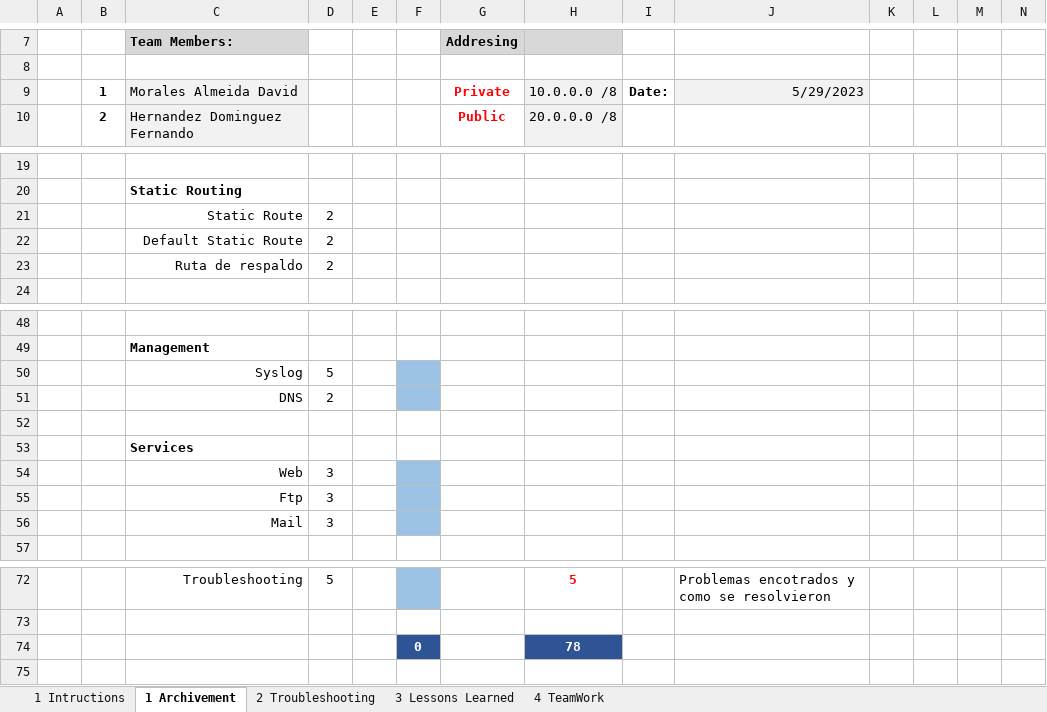
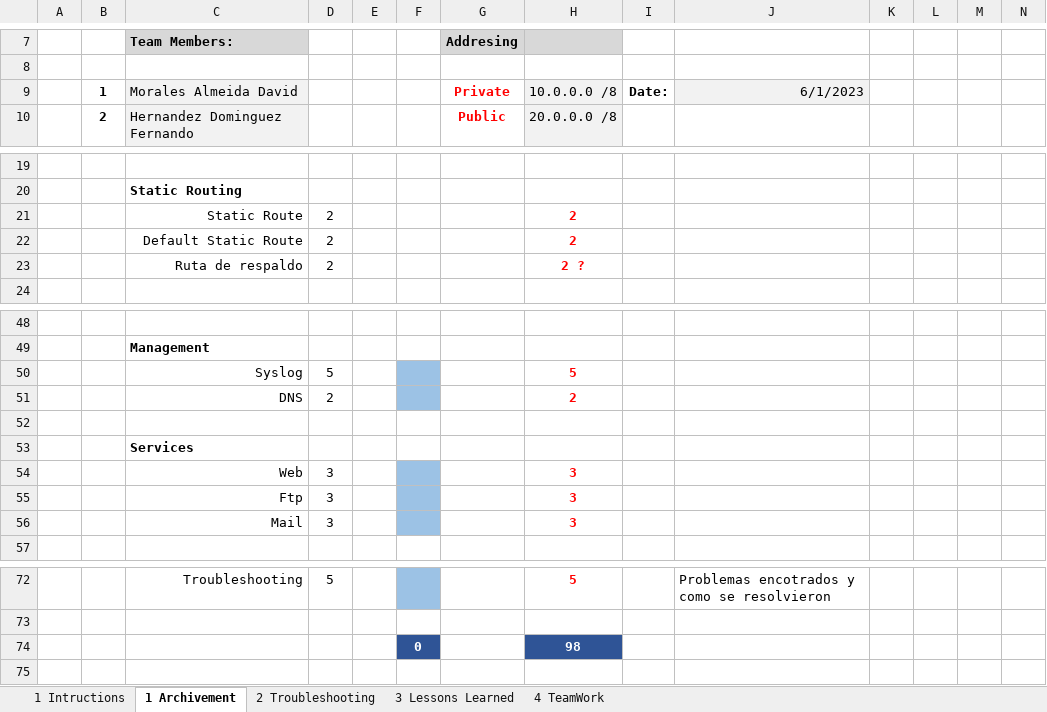
Before and after one commit to DavidMorAlm/StudyCase, an Excel workbook: documentacion/CheckLis.xlsx, sheet 1 Archivement, drawn as a sheet; only a part is shown, gaps mark what is left out; values as stored, in another font and other column widths than the file's, no borders; charts and pictures not drawn; the diff names each change by its address in the sheet, - before the commit and + after, or states it on an @@ line.

Commit message:
Check List updated

```diff
--- a/documentacion/CheckLis.xlsx (sheet 1 Archivement)
+++ b/documentacion/CheckLis.xlsx (sheet 1 Archivement)
-J9: 5/29/2023
+J9: 6/1/2023
-H21:H22: (empty)
+H21:H22: 2
-H23: (empty)
+H23: 2 ?
-H50: (empty)
+H50: 5
-H51: (empty)
+H51: 2
-H54:H56: (empty)
+H54:H56: 3
-H74: 78
+H74: 98
```
